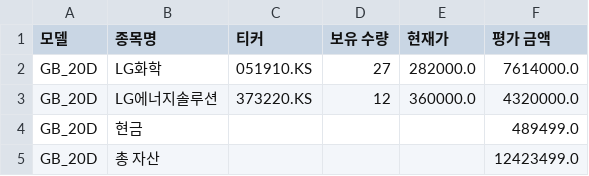
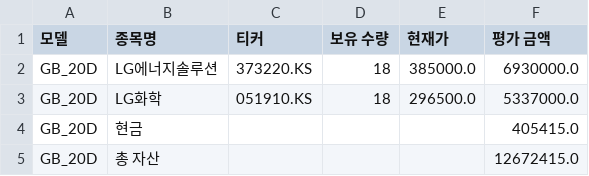
Before and after one commit to chesin1/-stock-ai-kr, a CSV file: data/gb_20d_portfolio_final.csv, drawn as a sheet.

```diff
--- a/data/gb_20d_portfolio_final.csv
+++ b/data/gb_20d_portfolio_final.csv
@@ -1,5 +1,5 @@
 모델,종목명,티커,보유 수량,현재가,평가 금액
-GB_20D,LG화학,051910.KS,27,282000.0,7614000.0
-GB_20D,LG에너지솔루션,373220.KS,12,360000.0,4320000.0
-GB_20D,현금,,,,489499.0
-GB_20D,총 자산,,,,12423499.0
+GB_20D,LG에너지솔루션,373220.KS,18,385000.0,6930000.0
+GB_20D,LG화학,051910.KS,18,296500.0,5337000.0
+GB_20D,현금,,,,405415.0
+GB_20D,총 자산,,,,12672415.0
```
Also changed, not shown: data/gb_1d_portfolio_final.csv, data/kr_predicted_with_scores.csv, 4 other files.
